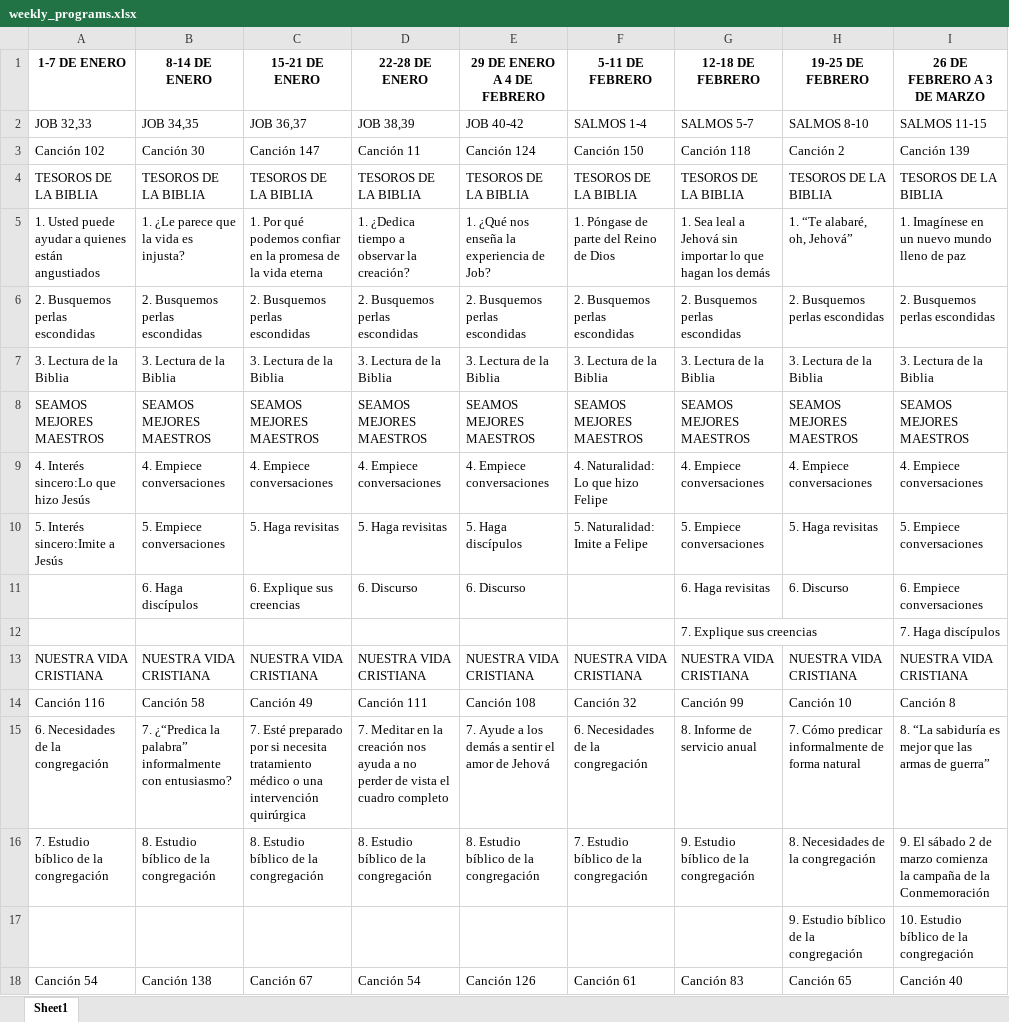
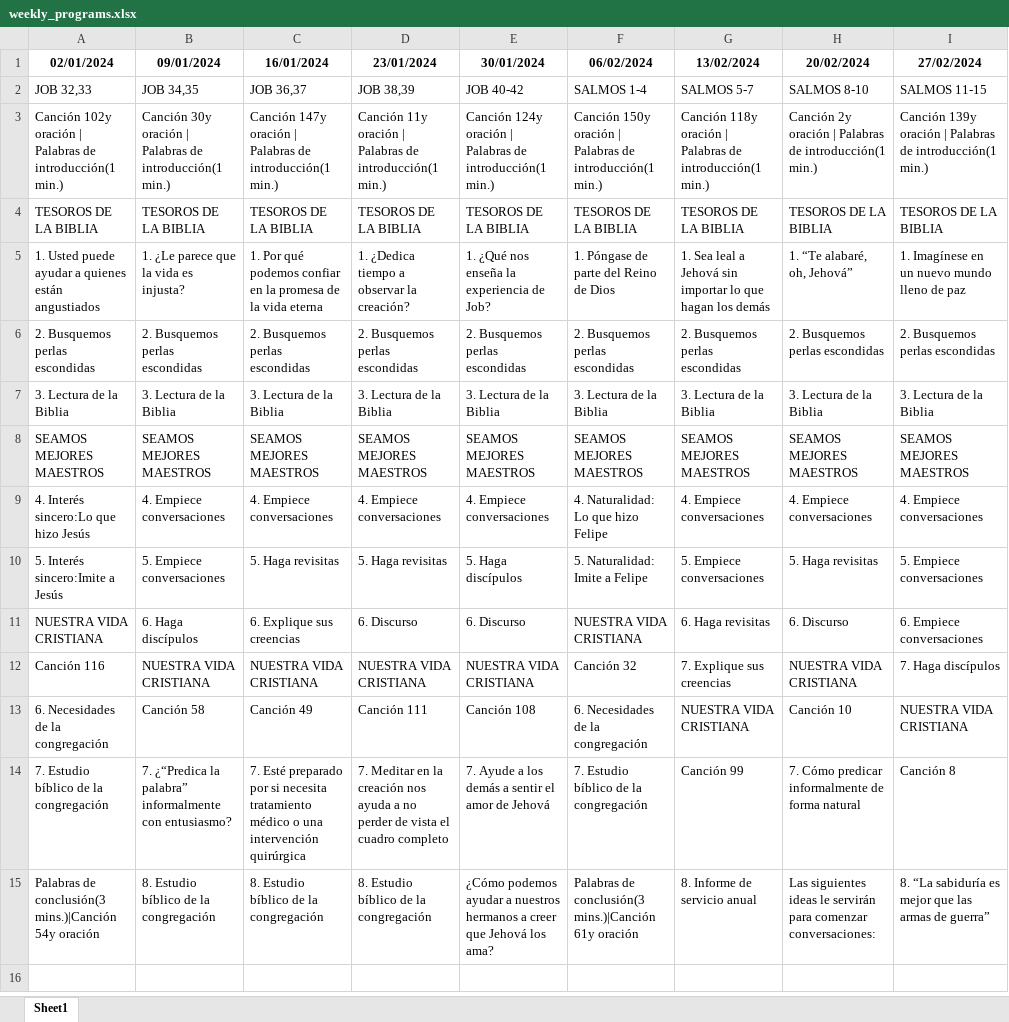
Before and after one commit to erpallaga/VyM-Extractor, an Excel workbook: weekly_programs.xlsx, sheet Sheet1, drawn as a sheet; values as stored, in another font and other column widths than the file's, no borders; removed rows and columns are numbered as before the commit, all else as after; the diff names each change by its address in the sheet, - before the commit and + after, or states it on an @@ line.

Commit message:
New meeting day format in the xlsx
By default, now it exports the meeting day (Tuesday by default) instead of the week range

```diff
--- a/weekly_programs.xlsx (sheet Sheet1)
+++ b/weekly_programs.xlsx (sheet Sheet1)
-row 1: 1-7 DE ENERO | 8-14 DE ENERO | 15-21 DE ENERO | 22-28 DE ENERO | 29 DE ENERO A 4 DE FEBRERO | 5-11 DE FEBRERO | 12-18 DE FEBRERO | 19-25 DE FEBRERO | 26 DE FEBRERO A 3 DE MARZO
+row 1: 02/01/2024 | 09/01/2024 | 16/01/2024 | 23/01/2024 | 30/01/2024 | 06/02/2024 | 13/02/2024 | 20/02/2024 | 27/02/2024
-row 3: Canción 102 | Canción 30 | Canción 147 | Canción 11 | Canción 124 | Canción 150 | Canción 118 | Canción 2 | Canción 139
+row 3: Canción 102y oración | Palabras de introducción(1 min.) | Canción 30y oración | Palabras de introducción(1 min.) | Canción 147y oración | Palabras de introducción(1 min.) | Canción 11y oración | Palabras de introducción(1 min.) | Canción 124y oración | Palabras de introducción(1 min.) | Canción 150y oración | Palabras de introducción(1 min.) | Canción 118y oración | Palabras de introducción(1 min.) | Canción 2y oración | Palabras de introducción(1 min.) | Canción 139y oración | Palabras de introducción(1 min.)
-A11: (empty)
+A11: NUESTRA VIDA CRISTIANA
-F11: (empty)
+F11: NUESTRA VIDA CRISTIANA
-row 12:  |  |  |  |  |  | 7. Explique sus creencias |  | 7. Haga discípulos
-row 13: NUESTRA VIDA CRISTIANA | NUESTRA VIDA CRISTIANA | NUESTRA VIDA CRISTIANA | NUESTRA VIDA CRISTIANA | NUESTRA VIDA CRISTIANA | NUESTRA VIDA CRISTIANA | NUESTRA VIDA CRISTIANA | NUESTRA VIDA CRISTIANA | NUESTRA VIDA CRISTIANA
-B12: Canción 58
+B12: NUESTRA VIDA CRISTIANA
-C12: Canción 49
+C12: NUESTRA VIDA CRISTIANA
-D12: Canción 111
+D12: NUESTRA VIDA CRISTIANA
-E12: Canción 108
+E12: NUESTRA VIDA CRISTIANA
-G12: Canción 99
+G12: 7. Explique sus creencias
-H12: Canción 10
+H12: NUESTRA VIDA CRISTIANA
-I12: Canción 8
+I12: 7. Haga discípulos
-B13: 7. ¿“Predica la palabra” informalmente con entusiasmo?
+B13: Canción 58
-C13: 7. Esté preparado por si necesita tratamiento médico o una intervención quirúrgica
+C13: Canción 49
-D13: 7. Meditar en la creación nos ayuda a no perder de vista el cuadro completo
+D13: Canción 111
-E13: 7. Ayude a los demás a sentir el amor de Jehová
+E13: Canción 108
-G13: 8. Informe de servicio anual
+G13: NUESTRA VIDA CRISTIANA
-H13: 7. Cómo predicar informalmente de forma natural
+H13: Canción 10
-I13: 8. “La sabiduría es mejor que las armas de guerra”
+I13: NUESTRA VIDA CRISTIANA
-B14: 8. Estudio bíblico de la congregación
+B14: 7. ¿“Predica la palabra” informalmente con entusiasmo?
-C14: 8. Estudio bíblico de la congregación
+C14: 7. Esté preparado por si necesita tratamiento médico o una intervención quirúrgica
-D14: 8. Estudio bíblico de la congregación
+D14: 7. Meditar en la creación nos ayuda a no perder de vista el cuadro completo
-E14: 8. Estudio bíblico de la congregación
+E14: 7. Ayude a los demás a sentir el amor de Jehová
-G14: 9. Estudio bíblico de la congregación
+G14: Canción 99
-H14: 8. Necesidades de la congregación
+H14: 7. Cómo predicar informalmente de forma natural
-I14: 9. El sábado 2 de marzo comienza la campaña de la Conmemoración
+I14: Canción 8
-row 17:  |  |  |  |  |  |  | 9. Estudio bíblico de la congregación | 10. Estudio bíblico de la congregación
-row 18: Canción 54 | Canción 138 | Canción 67 | Canción 54 | Canción 126 | Canción 61 | Canción 83 | Canción 65 | Canción 40
+row 15: Palabras de conclusión(3 mins.)|Canción 54y oración | 8. Estudio bíblico de la congregación | 8. Estudio bíblico de la congregación | 8. Estudio bíblico de la congregación | ¿Cómo podemos ayudar a nuestros hermanos a creer que Jehová los ama? | Palabras de conclusión(3 mins.)|Canción 61y oración | 8. Informe de servicio anual | Las siguientes ideas le servirán para comenzar conversaciones: | 8. “La sabiduría es mejor que las armas de guerra”
```
Also changed, not shown: 1 other file.
